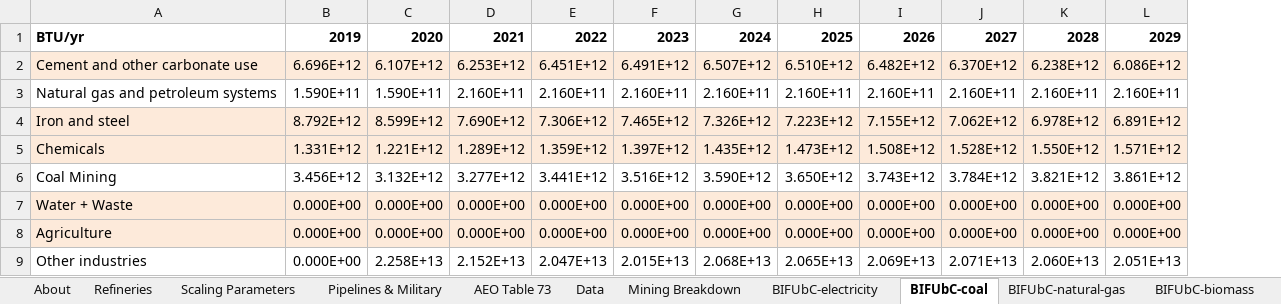
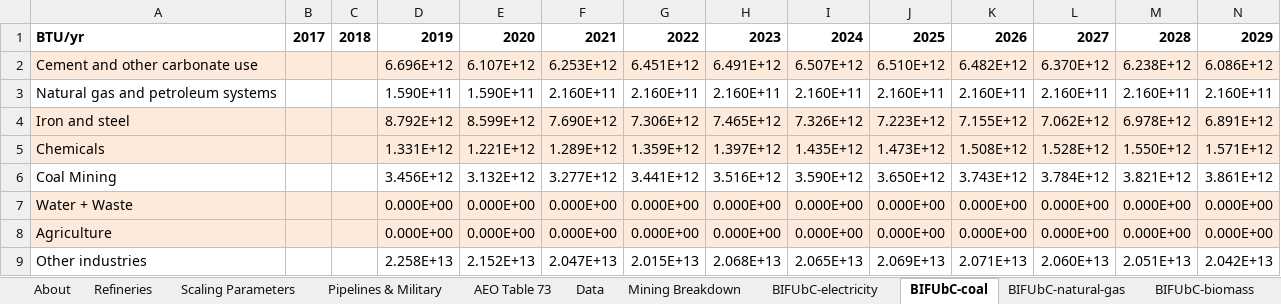
Before and after one commit to EnergyInnovation/eps-virginia, an Excel workbook: InputData/indst/BIFUbC/BAU Industrial Fuel Use before CCS.xlsx, sheet BIFUbC-coal, drawn as a sheet; only a part is shown; values as stored, in another font and other column widths than the file's, no borders; addresses are those after the commit; the diff covers the shown part only; the diff names each change by its address in the sheet, - before the commit and + after, or states it on an @@ line.

Commit message:
RMI fix to BIFUbC

```diff
--- a/InputData/indst/BIFUbC/BAU Industrial Fuel Use before CCS.xlsx (sheet BIFUbC-coal)
+++ b/InputData/indst/BIFUbC/BAU Industrial Fuel Use before CCS.xlsx (sheet BIFUbC-coal)
+column B, row 1: 2017
+column C, row 1: 2018
-D9: 0.000E+00
+D9: 2.258E+13
-E9: 2.258E+13
+E9: 2.152E+13
-F9: 2.152E+13
+F9: 2.047E+13
-G9: 2.047E+13
+G9: 2.015E+13
-H9: 2.015E+13
+H9: 2.068E+13
-I9: 2.068E+13
+I9: 2.065E+13
-J9: 2.065E+13
+J9: 2.069E+13
-K9: 2.069E+13
+K9: 2.071E+13
-L9: 2.071E+13
+L9: 2.060E+13
-M9: 2.060E+13
+M9: 2.051E+13
-N9: 2.051E+13
+N9: 2.042E+13
```
Also changed, not shown: 18 edited cells elsewhere in this sheet, sheet Data, sheet BIFUbC-electricity, sheet BIFUbC-hydrogen, sheet BIFUbC-heat, sheet BIFUbC-crude-oil, sheet BIFUbC-LPG-propane-or-butane, 4 more sheets, formulas that keep their value, 2 other files.
